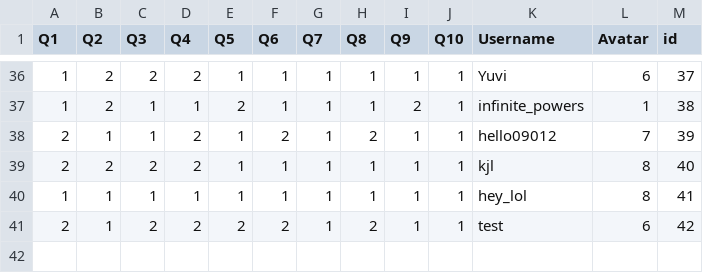
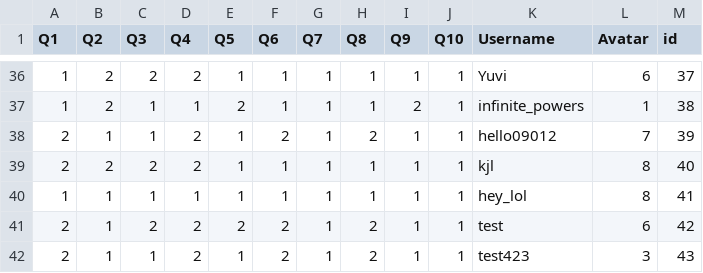
Before and after one commit to Nee-Shar/Recommendation-System, a CSV file: app/dataset.csv, drawn as a sheet; only a part is shown, gaps mark what is left out.

```diff
--- a/app/dataset.csv
+++ b/app/dataset.csv
@@ -41 +41,2 @@ Q1,Q2,Q3,Q4,Q5,Q6,Q7,Q8,Q9,Q10,Username,Avatar,id
 2,1,2,2,2,2,1,2,1,1,test,6,42
+2,1,1,2,1,2,1,2,1,1,test423,3,43
```
Also changed, not shown: 2 other files.
